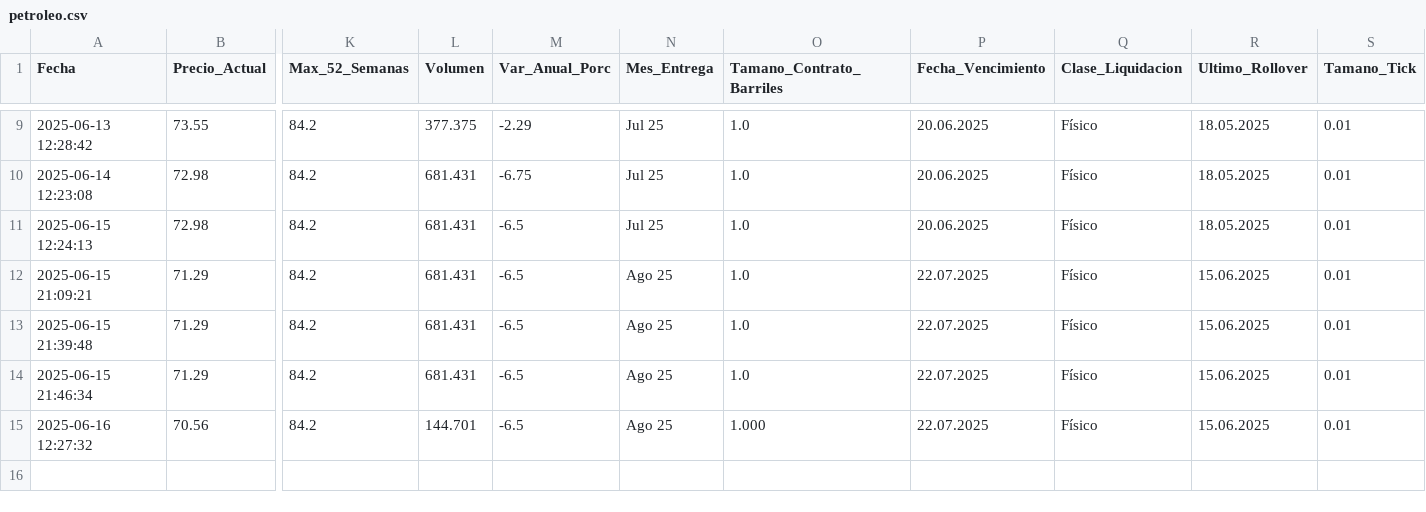
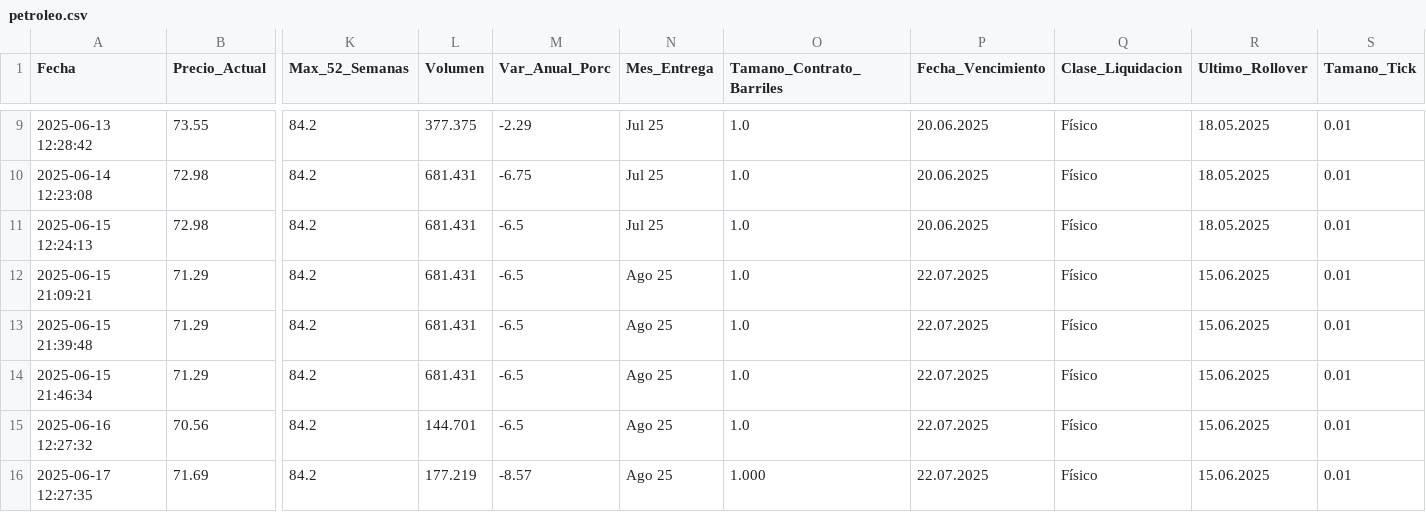
Before and after one commit to kaquinoy/TAMN, a CSV file: historial/petroleo.csv, drawn as a sheet; only a part is shown, gaps mark what is left out; rows hold the shown columns only; the diff names each change by its address in the sheet, - before the commit and + after, or states it on an @@ line.

```diff
--- a/historial/petroleo.csv
+++ b/historial/petroleo.csv
-O15 (Tamano_Contrato_Barriles): 1.000
+O15 (Tamano_Contrato_Barriles): 1.0
+row 16: 2025-06-17 12:27:35 | 71.69 | 84.2 | 177.219 | -8.57 | Ago 25 | 1.000 | 22.07.2025 | Físico | 15.06.2025 | 0.01
```
